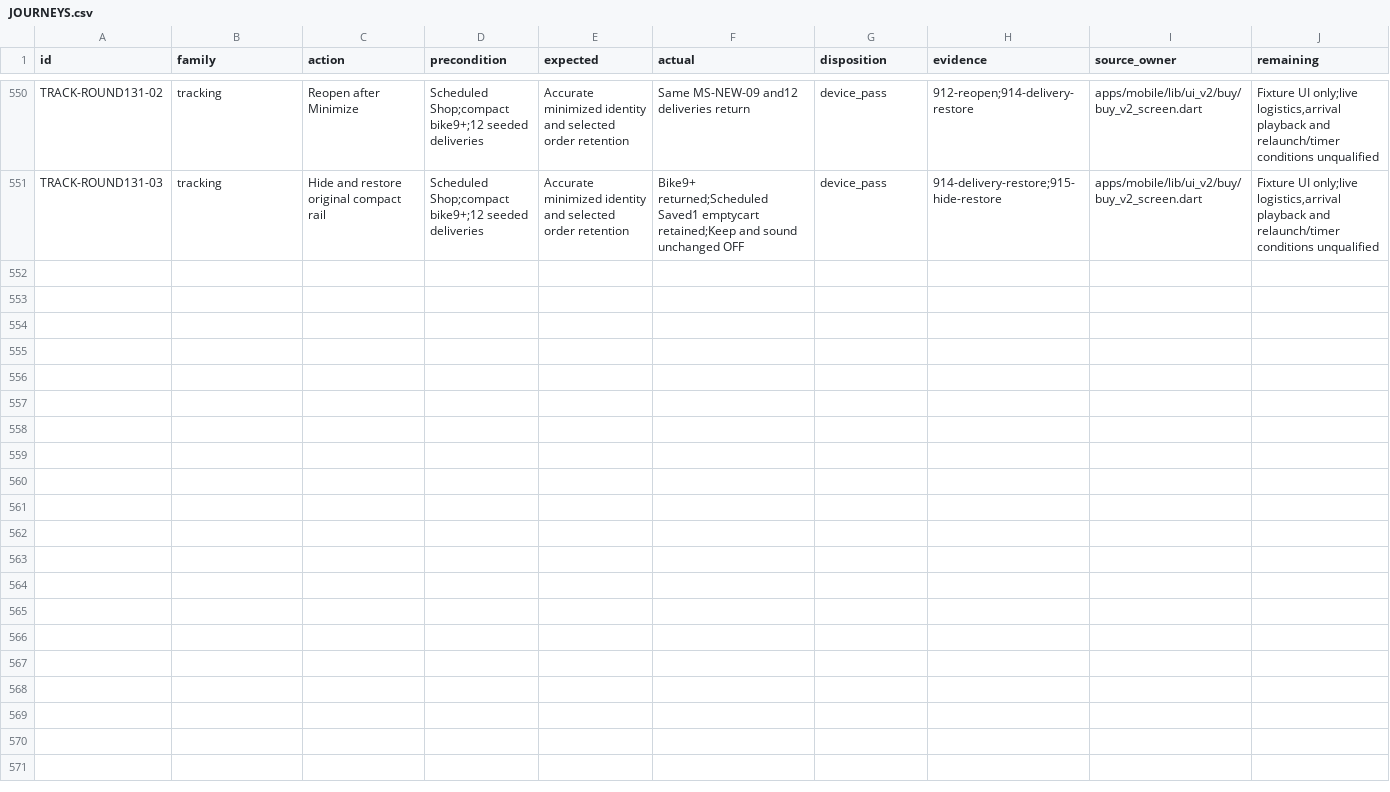
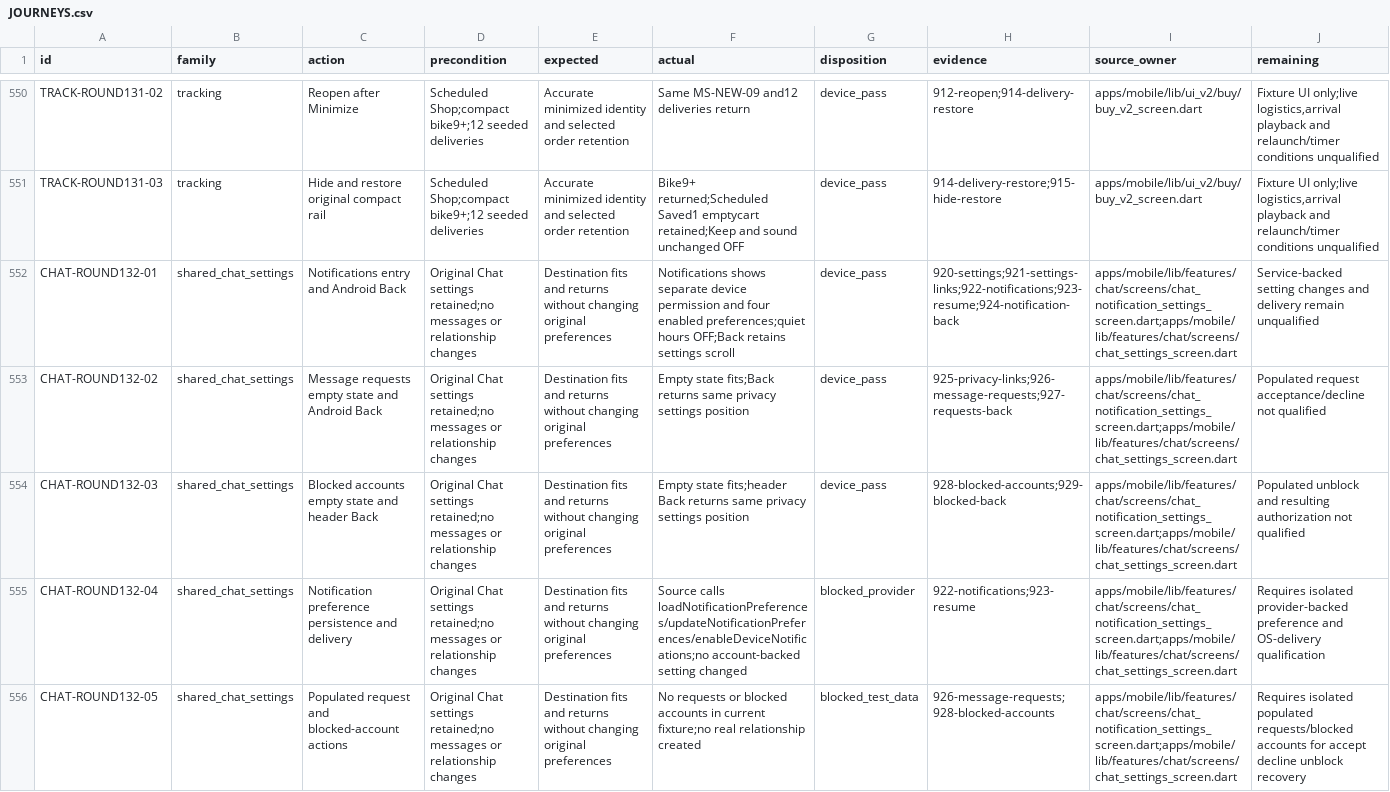
Before and after one commit to Supermanditech/MOOLSOCIAL-PRODUCTION, a CSV file: docs/quality/cursor-redmi-v6-audit-20260913/JOURNEYS.csv, drawn as a sheet; only a part is shown, gaps mark what is left out; the diff names each change by its address in the sheet, - before the commit and + after, or states it on an @@ line.

```diff
--- a/docs/quality/cursor-redmi-v6-audit-20260913/JOURNEYS.csv
+++ b/docs/quality/cursor-redmi-v6-audit-20260913/JOURNEYS.csv
+row 552: CHAT-ROUND132-01 | shared_chat_settings | Notifications entry and Android Back | Original Chat settings retained;no messages or relationship changes | Destination fits and returns without changing original preferences | Notifications shows separate device permission and four enabled preferences;quiet hours OFF;Back retains settings scroll | device_pass | 920-settings;921-settings-links;922-notifications;923-resume;924-notification-back | apps/mobile/lib/features/chat/screens/chat_notification_settings_screen.dart;apps/mobile/lib/features/chat/screens/chat_settings_screen.dart | Service-backed setting changes and delivery remain unqualified
+row 553: CHAT-ROUND132-02 | shared_chat_settings | Message requests empty state and Android Back | Original Chat settings retained;no messages or relationship changes | Destination fits and returns without changing original preferences | Empty state fits;Back returns same privacy settings position | device_pass | 925-privacy-links;926-message-requests;927-requests-back | apps/mobile/lib/features/chat/screens/chat_notification_settings_screen.dart;apps/mobile/lib/features/chat/screens/chat_settings_screen.dart | Populated request acceptance/decline not qualified
+row 554: CHAT-ROUND132-03 | shared_chat_settings | Blocked accounts empty state and header Back | Original Chat settings retained;no messages or relationship changes | Destination fits and returns without changing original preferences | Empty state fits;header Back returns same privacy settings position | device_pass | 928-blocked-accounts;929-blocked-back | apps/mobile/lib/features/chat/screens/chat_notification_settings_screen.dart;apps/mobile/lib/features/chat/screens/chat_settings_screen.dart | Populated unblock and resulting authorization not qualified
+row 555: CHAT-ROUND132-04 | shared_chat_settings | Notification preference persistence and delivery | Original Chat settings retained;no messages or relationship changes | Destination fits and returns without changing original preferences | Source calls loadNotificationPreferences/updateNotificationPreferences/enableDeviceNotifications;no account-backed setting changed | blocked_provider | 922-notifications;923-resume | apps/mobile/lib/features/chat/screens/chat_notification_settings_screen.dart;apps/mobile/lib/features/chat/screens/chat_settings_screen.dart | Requires isolated provider-backed preference and OS-delivery qualification
+row 556: CHAT-ROUND132-05 | shared_chat_settings | Populated request and blocked-account actions | Original Chat settings retained;no messages or relationship changes | Destination fits and returns without changing original preferences | No requests or blocked accounts in current fixture;no real relationship created | blocked_test_data | 926-message-requests;928-blocked-accounts | apps/mobile/lib/features/chat/screens/chat_notification_settings_screen.dart;apps/mobile/lib/features/chat/screens/chat_settings_screen.dart | Requires isolated populated requests/blocked accounts for accept decline unblock recovery
```
Also changed, not shown: docs/quality/cursor-redmi-v6-audit-20260913/EVIDENCE.csv, 2 other files.
